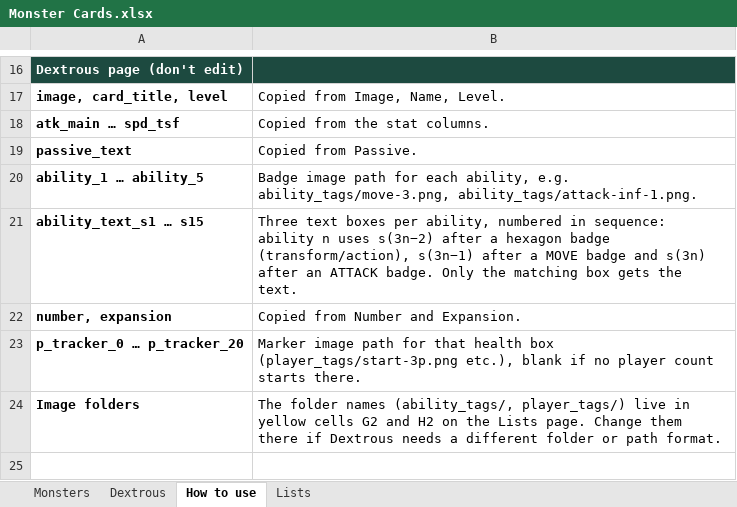
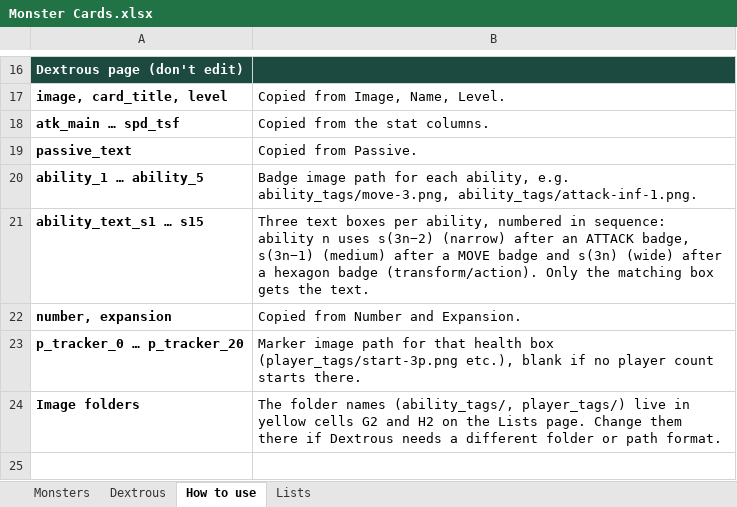
Before and after one commit to RileyFrancis/Obsidian, an Excel workbook: Other Stuff/Board Game/Monster Cards.xlsx, sheet How to use, drawn as a sheet; only a part is shown, gaps mark what is left out; values as stored, in another font and other column widths than the file's, no borders; the diff names each change by its address in the sheet, - before the commit and + after, or states it on an @@ line.

```diff
--- a/Other Stuff/Board Game/Monster Cards.xlsx (sheet How to use)
+++ b/Other Stuff/Board Game/Monster Cards.xlsx (sheet How to use)
-B21: …uses s(3n−2) after a hexagon badge (transform/action), s(3n−1) after a MOVE badge and s(3n) after an ATTACK badge. Only the…
+B21: …uses s(3n−2) (narrow) after an ATTACK badge, s(3n−1) (medium) after a MOVE badge and s(3n) (wide) after a hexagon badge (transform/action). Only the…
```
Also changed, not shown: sheet Dextrous, 1 other file.
